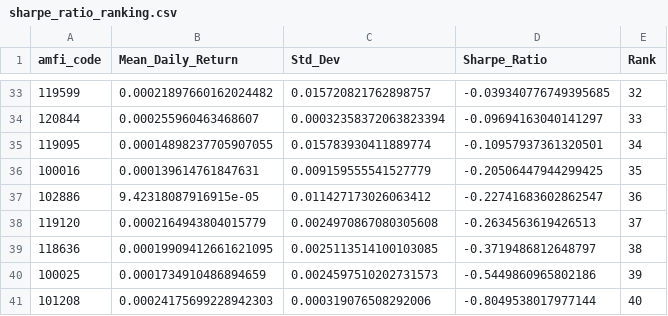
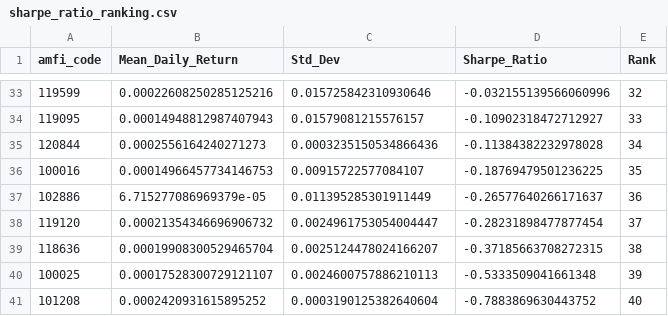
Before and after one commit to raj-ankur62/Mutual-Fund-Analytics, a CSV file: data/processed/sharpe_ratio_ranking.csv, drawn as a sheet; only a part is shown, gaps mark what is left out; the diff covers the shown part only.

```diff
--- a/data/processed/sharpe_ratio_ranking.csv
+++ b/data/processed/sharpe_ratio_ranking.csv
@@ -33,9 +33,9 @@ amfi_code,Mean_Daily_Return,Std_Dev,Sharpe_Ratio,Rank
-119599,0.00021897660162024482,0.015720821762898757,-0.039340776749395685,32
-120844,0.000255960463468607,0.00032358372063823394,-0.09694163040141297,33
-119095,0.00014898237705907055,0.015783930411889774,-0.10957937361320501,34
-100016,0.000139614761847631,0.009159555541527779,-0.20506447944299425,35
-102886,9.42318087916915e-05,0.011427173026063412,-0.22741683602862547,36
-119120,0.0002164943804015779,0.0024970867080305608,-0.2634563619426513,37
-118636,0.00019909412661621095,0.0025113514100103085,-0.3719486812648797,38
-100025,0.0001734910486894659,0.0024597510202731573,-0.5449860965802186,39
-101208,0.00024175699228942303,0.000319076508292006,-0.8049538017977144,40
+119599,0.00022608250285125216,0.015725842310930646,-0.032155139566060996,32
+119095,0.00014948812987407943,0.01579081215576157,-0.10902318472712927,33
+120844,0.0002556164240271273,0.0003235150534866436,-0.11384382232978028,34
+100016,0.00014966457734146753,0.00915722577084107,-0.18769479501236225,35
+102886,6.715277086969379e-05,0.011395285301911449,-0.26577640266171637,36
+119120,0.00021354346696906732,0.0024961753054004447,-0.28231898477877454,37
+118636,0.00019908300529465704,0.0025124478024166207,-0.37185663708272315,38
+100025,0.00017528300729121107,0.0024600757886210113,-0.5333509041661348,39
+101208,0.0002420931615895252,0.0003190125382640604,-0.7883869630443752,40
```
Also changed, not shown: 5 added rows, 5 removed rows and 83 edited cells elsewhere in this file, data/processed/alpha_beta.csv, data/processed/fund_scorecard.csv, 13 other files.
